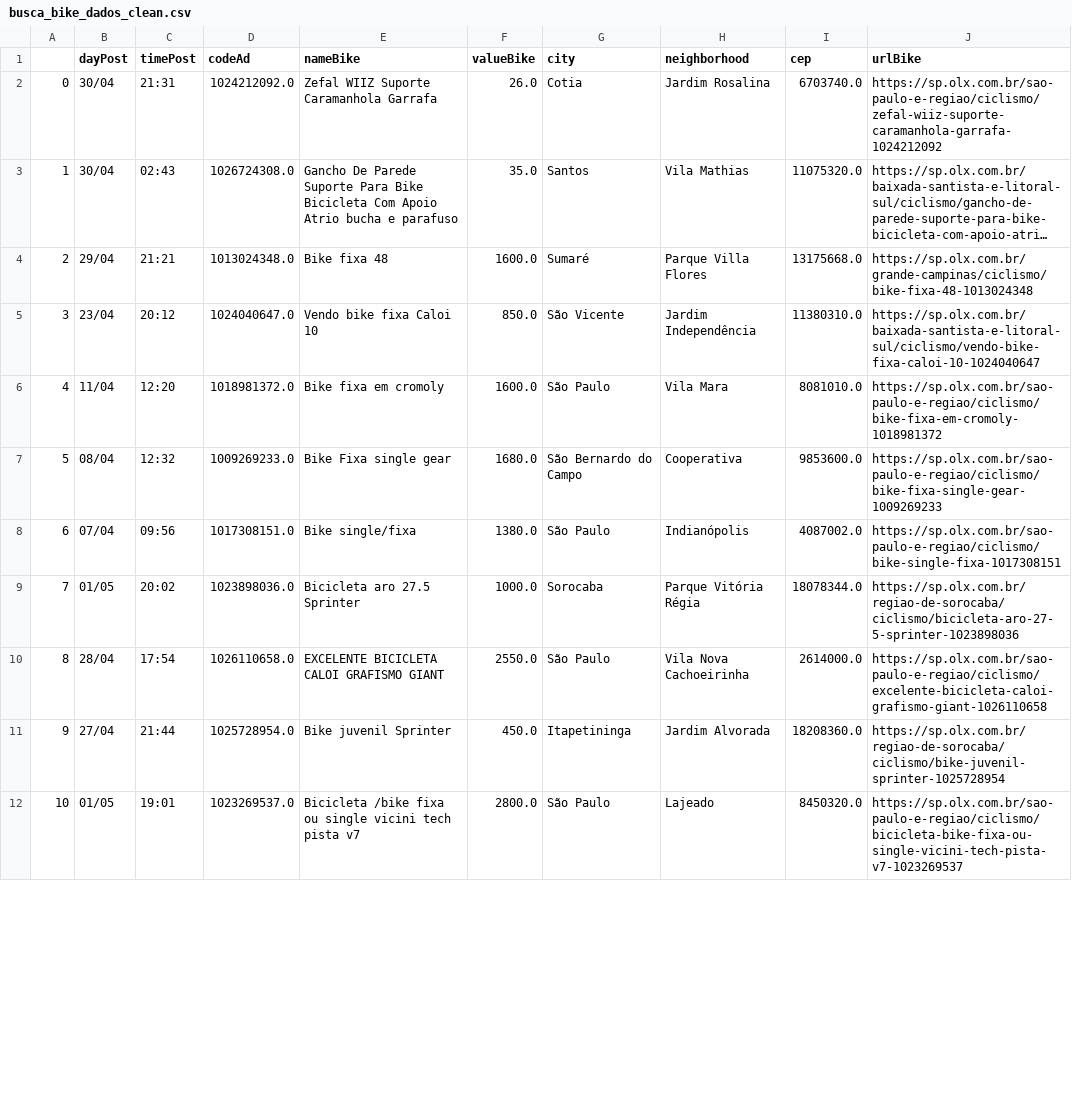
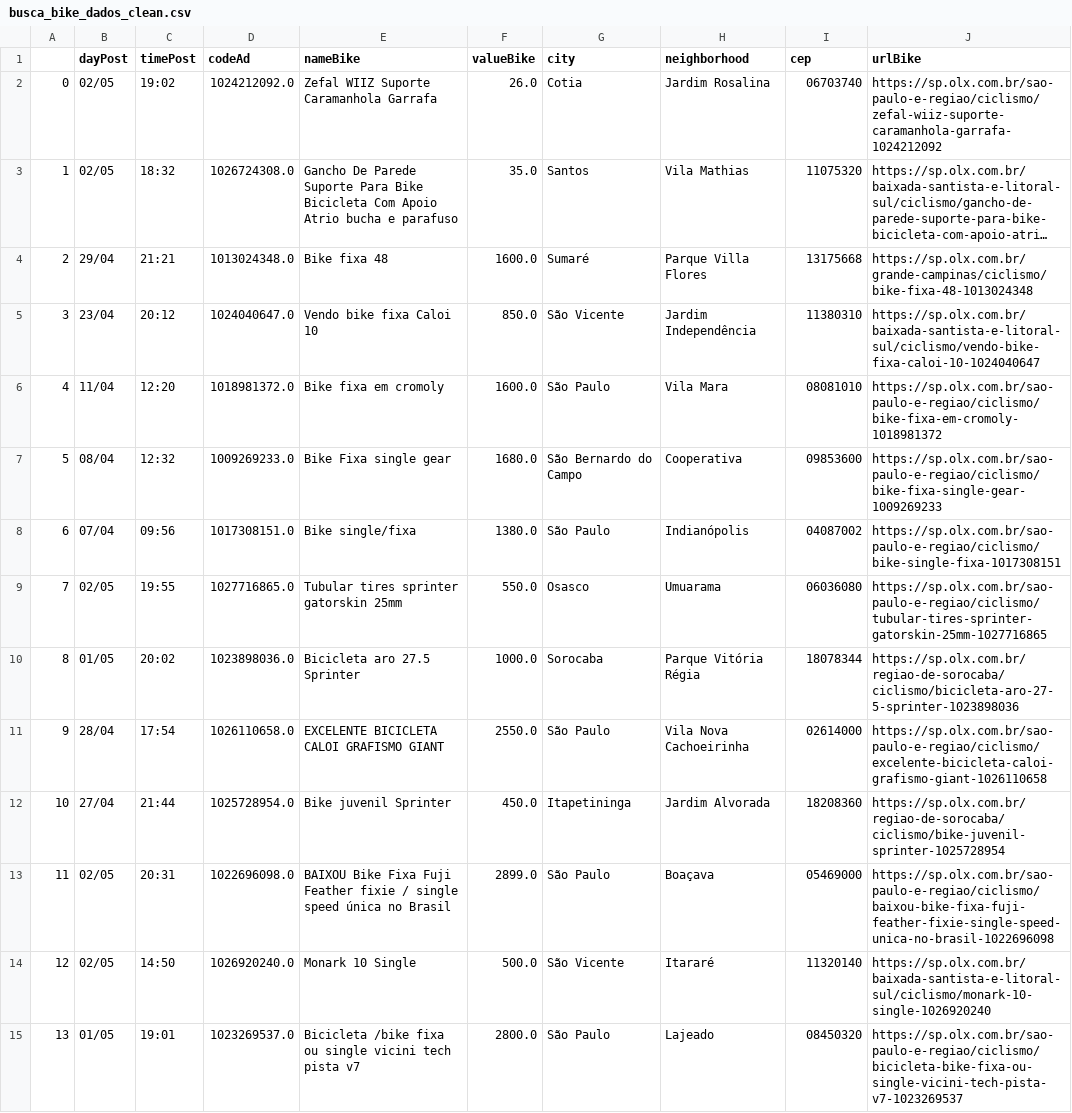
Before and after one commit to cmpaulo/webScrap, a CSV file: busca_bike_dados_clean.csv, drawn as a sheet; only a part is shown; long unchanged cells end in …; addresses are those after the commit; the diff covers the shown part only; the diff names each change by its address in the sheet, - before the commit and + after, or states it on an @@ line.

```diff
--- a/busca_bike_dados_clean.csv
+++ b/busca_bike_dados_clean.csv
-B2:B3 (dayPost): 30/04
+B2:B3 (dayPost): 02/05
-C2 (timePost): 21:31
+C2 (timePost): 19:02
-I2 (cep): 6703740.0
+I2 (cep): 06703740
-C3 (timePost): 02:43
+C3 (timePost): 18:32
-I3 (cep): 11075320.0
+I3 (cep): 11075320
-I4 (cep): 13175668.0
+I4 (cep): 13175668
-I5 (cep): 11380310.0
+I5 (cep): 11380310
-I6 (cep): 8081010.0
+I6 (cep): 08081010
-I7 (cep): 9853600.0
+I7 (cep): 09853600
-I8 (cep): 4087002.0
+I8 (cep): 04087002
+row 9: 7 | 02/05 | 19:55 | 1027716865.0 | Tubular tires sprinter gatorskin 25mm | 550.0 | Osasco | Umuarama | 06036080 | https://sp.olx.com.br/sao-paulo-e-regiao/ciclismo/tubular-tires-sprinter-gatorskin-25mm-1027716865
@@ column A renumbered from row 10 down @@
-I10 (cep): 18078344.0
+I10 (cep): 18078344
-I11 (cep): 2614000.0
+I11 (cep): 02614000
-I12 (cep): 18208360.0
+I12 (cep): 18208360
+row 13: 11 | 02/05 | 20:31 | 1022696098.0 | BAIXOU Bike Fixa Fuji Feather fixie / single speed única no Brasil | 2899.0 | São Paulo | Boaçava | 05469000 | https://sp.olx.com.br/sao-paulo-e-regiao/ciclismo/baixou-bike-fixa-fuji-feather-fixie-single-speed-unica-no-brasil-1022696098
+row 14: 12 | 02/05 | 14:50 | 1026920240.0 | Monark 10 Single | 500.0 | São Vicente | Itararé | 11320140 | https://sp.olx.com.br/baixada-santista-e-litoral-sul/ciclismo/monark-10-single-1026920240
-I15 (cep): 8450320.0
+I15 (cep): 08450320
```
Also changed, not shown: 2 removed rows and 14 edited cells elsewhere in this file, 4 other files.
